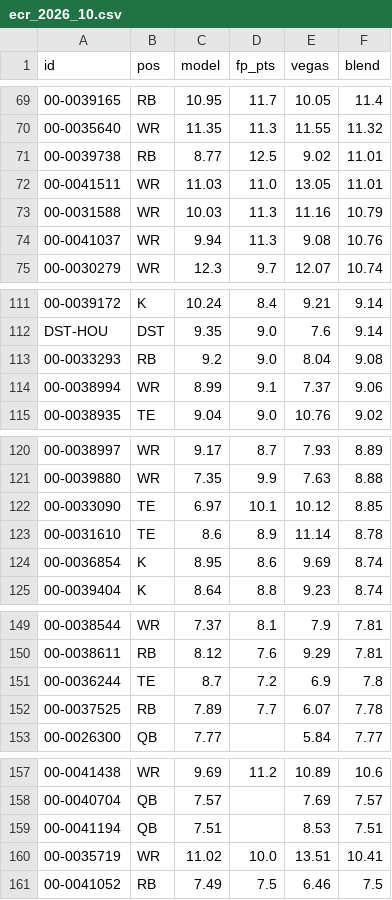
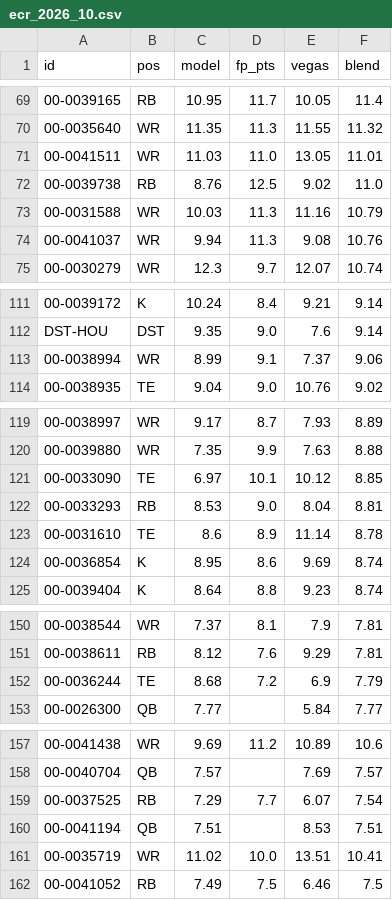
Before and after one commit to brockwilson132/startsit, a CSV file: history/ecr_2026_10.csv, drawn as a sheet; only a part is shown, gaps mark what is left out; removed rows and columns are numbered as before the commit, all else as after; the diff covers the shown part only; the diff names each change by its address in the sheet, - before the commit and + after, or states it on an @@ line.

```diff
--- a/history/ecr_2026_10.csv
+++ b/history/ecr_2026_10.csv
-row 71: 00-0039738 | RB | 8.77 | 12.5 | 9.02 | 11.01
+row 72: 00-0039738 | RB | 8.76 | 12.5 | 9.02 | 11.0
-row 113: 00-0033293 | RB | 9.2 | 9.0 | 8.04 | 9.08
+row 122: 00-0033293 | RB | 8.53 | 9.0 | 8.04 | 8.81
-C152 (model): 8.7
+C152 (model): 8.68
-F152 (blend): 7.8
+F152 (blend): 7.79
-row 152: 00-0037525 | RB | 7.89 | 7.7 | 6.07 | 7.78
+row 159: 00-0037525 | RB | 7.29 | 7.7 | 6.07 | 7.54
```
Also changed, not shown: 2 added rows, 1 removed row, 2 moved rows and 8 edited cells elsewhere in this file, history/ownership.csv.
